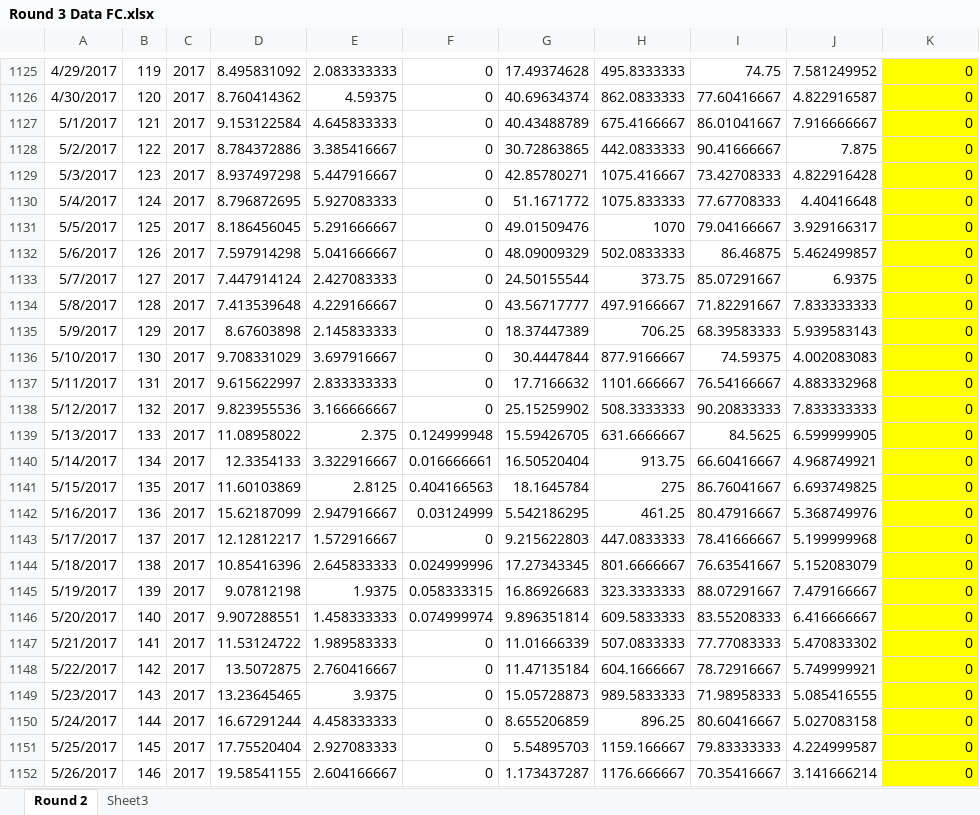
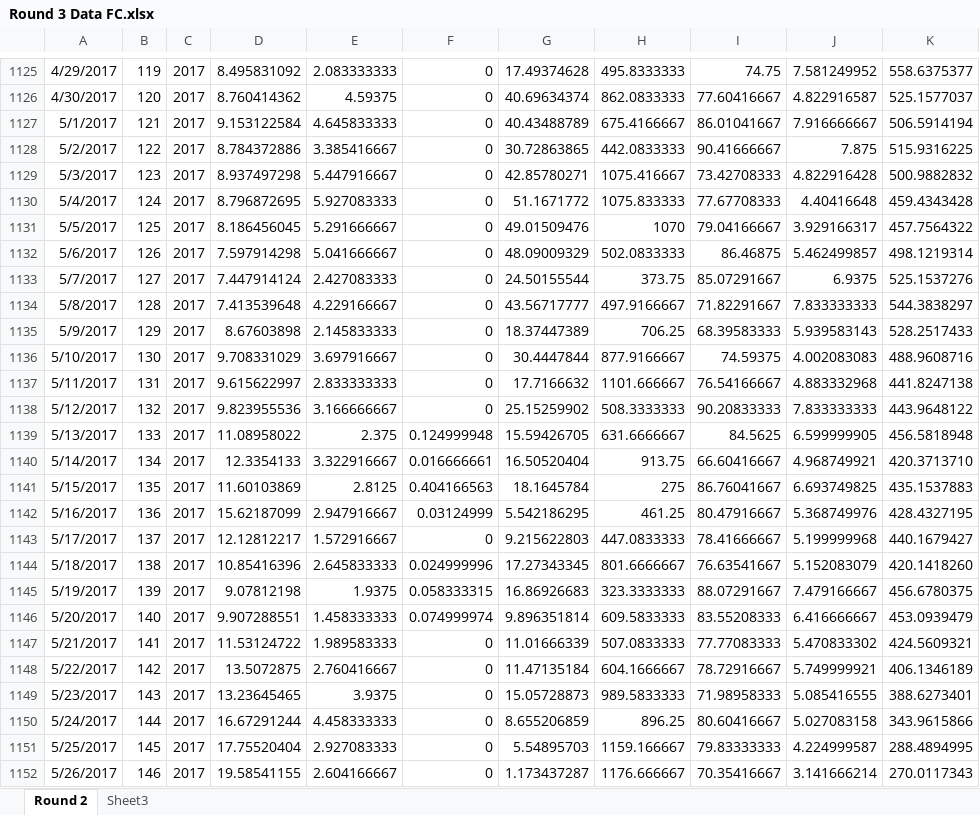
Before and after one commit to dscott4/nikos, an Excel workbook: Round 3 Data FC.xlsx, sheet Round 2, drawn as a sheet; only a part is shown, gaps mark what is left out; values as stored, in another font and other column widths than the file's, no borders; the diff covers the shown part only; the diff names each change by its address in the sheet, - before the commit and + after, or states it on an @@ line.

```diff
--- a/Round 3 Data FC.xlsx (sheet Round 2)
+++ b/Round 3 Data FC.xlsx (sheet Round 2)
-K1125:K1152 fill: #FFFF00
+K1125:K1152 fill: none
-K1125: 0
+K1125: 558.6375377
-K1126: 0
+K1126: 525.1577037
-K1127: 0
+K1127: 506.5914194
-K1128: 0
+K1128: 515.9316225
-K1129: 0
+K1129: 500.9882832
-K1130: 0
+K1130: 459.4343428
-K1131: 0
+K1131: 457.7564322
-K1132: 0
+K1132: 498.1219314
-K1133: 0
+K1133: 525.1537276
-K1134: 0
+K1134: 544.3838297
-K1135: 0
+K1135: 528.2517433
-K1136: 0
+K1136: 488.9608716
-K1137: 0
+K1137: 441.8247138
-K1138: 0
+K1138: 443.9648122
-K1139: 0
+K1139: 456.5818948
-K1140: 0
+K1140: 420.3713710
-K1141: 0
+K1141: 435.1537883
-K1142: 0
+K1142: 428.4327195
-K1143: 0
+K1143: 440.1679427
-K1144: 0
+K1144: 420.1418260
-K1145: 0
+K1145: 456.6780375
-K1146: 0
+K1146: 453.0939479
-K1147: 0
+K1147: 424.5609321
-K1148: 0
+K1148: 406.1346189
-K1149: 0
+K1149: 388.6273401
-K1150: 0
+K1150: 343.9615866
-K1151: 0
+K1151: 288.4894995
-K1152: 0
+K1152: 270.0117343
```
Also changed, not shown: 155 edited cells and cell formats elsewhere in this sheet, 4 other files.
